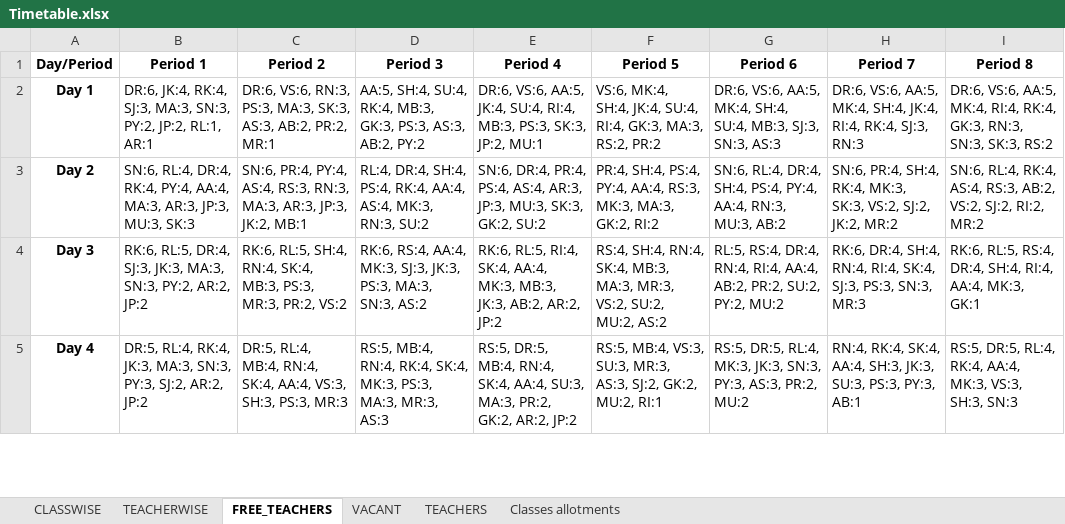
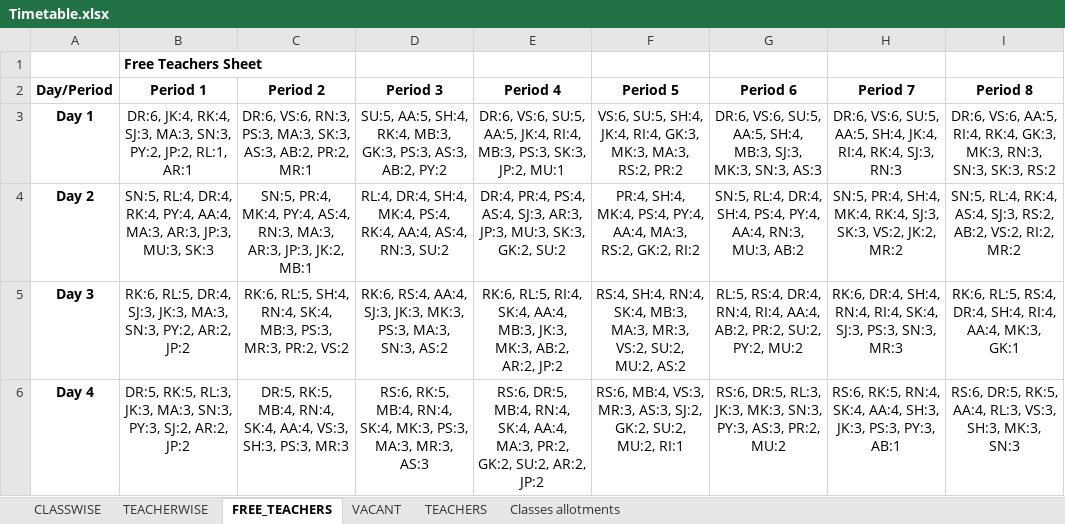
Before and after one commit to sangwal/twig, an Excel workbook: Timetable.xlsx, sheet FREE_TEACHERS, drawn as a sheet; only a part is shown; values as stored, in another font and other column widths than the file's, no borders; addresses are those after the commit; the diff covers the shown part only; the diff names each change by its address in the sheet, - before the commit and + after, or states it on an @@ line.

Commit message:
timetable updated; timestamp added to FREE_TEACHERS sheet

```diff
--- a/Timetable.xlsx (sheet FREE_TEACHERS)
+++ b/Timetable.xlsx (sheet FREE_TEACHERS)
+row 1:  | Free Teachers Sheet
-B3:I6 alignment: left
+B3:I6 alignment: center
-D3 (Period 3): AA:5, SH:4, SU:4, RK:4, MB:3,…
+D3 (Period 3): SU:5, AA:5, SH:4, RK:4, MB:3,…
-E3 (Period 4): DR:6, VS:6, AA:5, JK:4, SU:4, RI:4, MB:3,…
+E3 (Period 4): DR:6, VS:6, SU:5, AA:5, JK:4, RI:4, MB:3,…
-F3 (Period 5): VS:6, MK:4, SH:4, JK:4, SU:4, RI:4, GK:3, MA:3, RS:2,…
+F3 (Period 5): VS:6, SU:5, SH:4, JK:4, RI:4, GK:3, MK:3, MA:3, RS:2,…
-G3 (Period 6): DR:6, VS:6, AA:5, MK:4, SH:4, SU:4, MB:3, SJ:3, SN:3, AS:3
+G3 (Period 6): DR:6, VS:6, SU:5, AA:5, SH:4, MB:3, SJ:3, MK:3, SN:3, AS:3
-H3 (Period 7): DR:6, VS:6, AA:5, MK:4, SH:4, JK:4,…
+H3 (Period 7): DR:6, VS:6, SU:5, AA:5, SH:4, JK:4,…
-I3 (Period 8): …VS:6, AA:5, MK:4, RI:4, RK:4, GK:3, RN:3, SN:3,…
+I3 (Period 8): …VS:6, AA:5, RI:4, RK:4, GK:3, MK:3, RN:3, SN:3,…
-B4 (Period 1): SN:6, RL:4, DR:4,…
+B4 (Period 1): SN:5, RL:4, DR:4,…
-C4 (Period 2): SN:6, PR:4, PY:4, AS:4, RS:3, RN:3, MA:3,…
+C4 (Period 2): SN:5, PR:4, MK:4, PY:4, AS:4, RN:3, MA:3,…
-D4 (Period 3): …DR:4, SH:4, PS:4, RK:4, AA:4, AS:4, MK:3, RN:3, SU:2
+D4 (Period 3): …DR:4, SH:4, MK:4, PS:4, RK:4, AA:4, AS:4, RN:3, SU:2
-E4 (Period 4): SN:6, DR:4, PR:4, PS:4, AS:4, AR:3, JP:3,…
+E4 (Period 4): DR:4, PR:4, PS:4, AS:4, SJ:3, AR:3, JP:3,…
-F4 (Period 5): PR:4, SH:4, PS:4, PY:4, AA:4, RS:3, MK:3, MA:3, GK:2, RI:2
+F4 (Period 5): PR:4, SH:4, MK:4, PS:4, PY:4, AA:4, MA:3, RS:2, GK:2, RI:2
-G4 (Period 6): SN:6, RL:4, DR:4,…
+G4 (Period 6): SN:5, RL:4, DR:4,…
-H4 (Period 7): SN:6, PR:4, SH:4, RK:4, MK:3, SK:3, VS:2, SJ:2, JK:2, MR:2
+H4 (Period 7): SN:5, PR:4, SH:4, MK:4, RK:4, SJ:3, SK:3, VS:2, JK:2, MR:2
-I4 (Period 8): SN:6, RL:4, RK:4, AS:4, RS:3, AB:2, VS:2, SJ:2, RI:2, MR:2
+I4 (Period 8): SN:5, RL:4, RK:4, AS:4, SJ:3, RS:2, AB:2, VS:2, RI:2, MR:2
-D5 (Period 3): …RS:4, AA:4, MK:3, SJ:3, JK:3, PS:3, MA:3,…
+D5 (Period 3): …RS:4, AA:4, SJ:3, JK:3, MK:3, PS:3, MA:3,…
-E5 (Period 4): …SK:4, AA:4, MK:3, MB:3, JK:3, AB:2, AR:2,…
+E5 (Period 4): …SK:4, AA:4, MB:3, JK:3, MK:3, AB:2, AR:2,…
-B6 (Period 1): DR:5, RL:4, RK:4, JK:3, MA:3,…
+B6 (Period 1): DR:5, RK:5, RL:3, JK:3, MA:3,…
-C6 (Period 2): DR:5, RL:4, MB:4, RN:4,…
+C6 (Period 2): DR:5, RK:5, MB:4, RN:4,…
-D6 (Period 3): RS:5, MB:4, RN:4, RK:4, SK:4, MK:3,…
+D6 (Period 3): RS:6, RK:5, MB:4, RN:4, SK:4, MK:3,…
-E6 (Period 4): RS:5, DR:5, MB:4, RN:4, SK:4, AA:4, SU:3, MA:3, PR:2, GK:2, AR:2, JP:2
+E6 (Period 4): RS:6, DR:5, MB:4, RN:4, SK:4, AA:4, MA:3, PR:2, GK:2, SU:2, AR:2, JP:2
-F6 (Period 5): RS:5, MB:4, VS:3, SU:3, MR:3, AS:3, SJ:2, GK:2, MU:2, RI:1
+F6 (Period 5): RS:6, MB:4, VS:3, MR:3, AS:3, SJ:2, GK:2, SU:2, MU:2, RI:1
-G6 (Period 6): RS:5, DR:5, RL:4, MK:3, JK:3, SN:3, PY:3,…
+G6 (Period 6): RS:6, DR:5, RL:3, JK:3, MK:3, SN:3, PY:3,…
-H6 (Period 7): RN:4, RK:4, SK:4, AA:4, SH:3, JK:3, SU:3, PS:3, PY:3,…
+H6 (Period 7): RS:6, RK:5, RN:4, SK:4, AA:4, SH:3, JK:3, PS:3, PY:3,…
-I6 (Period 8): RS:5, DR:5, RL:4, RK:4, AA:4, MK:3, VS:3, SH:3, SN:3
+I6 (Period 8): RS:6, DR:5, RK:5, AA:4, RL:3, VS:3, SH:3, MK:3, SN:3
```
Also changed, not shown: 1 added row, 15 edited cells and cell formats elsewhere in this sheet, sheet CLASSWISE, sheet TEACHERWISE, sheet VACANT, charts or pictures, 1 other file.
